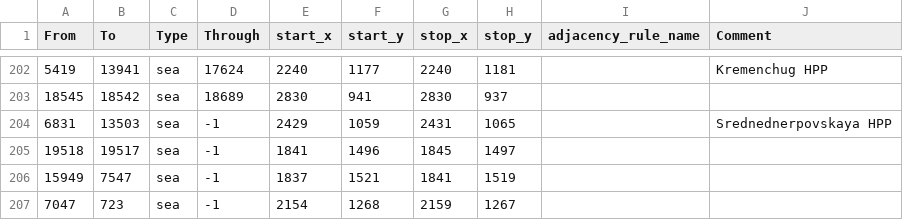
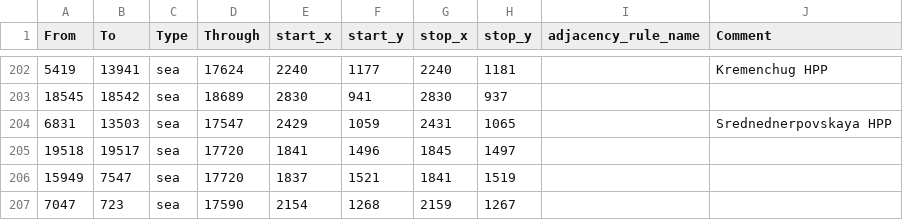
Before and after one commit to East-Showdown/East-Showdown, a CSV file: map/adjacencies.csv, drawn as a sheet; only a part is shown, gaps mark what is left out.

Commit message:
Фикс краша из-за морских переходов (мостов через Днепр)

```diff
--- a/map/adjacencies.csv
+++ b/map/adjacencies.csv
@@ -203,5 +203,5 @@ From;To;Type;Through;start_x;start_y;stop_x;stop_y;adjacency_rule_name;Comment
 18545;18542;sea;18689;2830;941;2830;937;;
-6831;13503;sea;-1;2429;1059;2431;1065;;Srednednerpovskaya HPP
-19518;19517;sea;-1;1841;1496;1845;1497;;
-15949;7547;sea;-1;1837;1521;1841;1519;;
-7047;723;sea;-1;2154;1268;2159;1267;;
+6831;13503;sea;17547;2429;1059;2431;1065;;Srednednerpovskaya HPP
+19518;19517;sea;17720;1841;1496;1845;1497;;
+15949;7547;sea;17720;1837;1521;1841;1519;;
+7047;723;sea;17590;2154;1268;2159;1267;;
```
